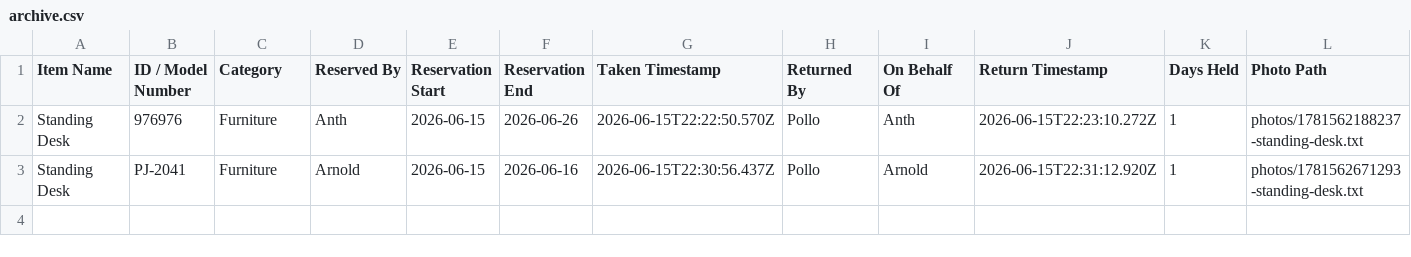
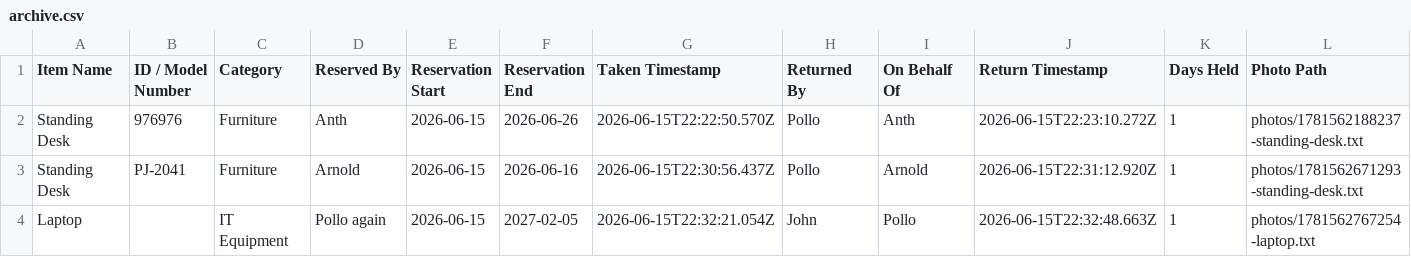
Before and after one commit to pollats/inventory_tracker, a CSV file: data/archive.csv, drawn as a sheet.

Commit message:
Update archive.csv — 2026-06-15T22:32:51.296Z

```diff
--- a/data/archive.csv
+++ b/data/archive.csv
@@ -3 +3,2 @@ Standing Desk,976976,Furniture,Anth,2026-06-15,2026-06-26,2026-06-15T22:22:50.57
 Standing Desk,PJ-2041,Furniture,Arnold,2026-06-15,2026-06-16,2026-06-15T22:30:56.437Z,Pollo,Arnold,2026-06-15T22:31:12.920Z,1,photos/1781562671293-standing-desk.txt
+Laptop,,IT Equipment,Pollo again,2026-06-15,2027-02-05,2026-06-15T22:32:21.054Z,John,Pollo,2026-06-15T22:32:48.663Z,1,photos/1781562767254-laptop.txt
```
